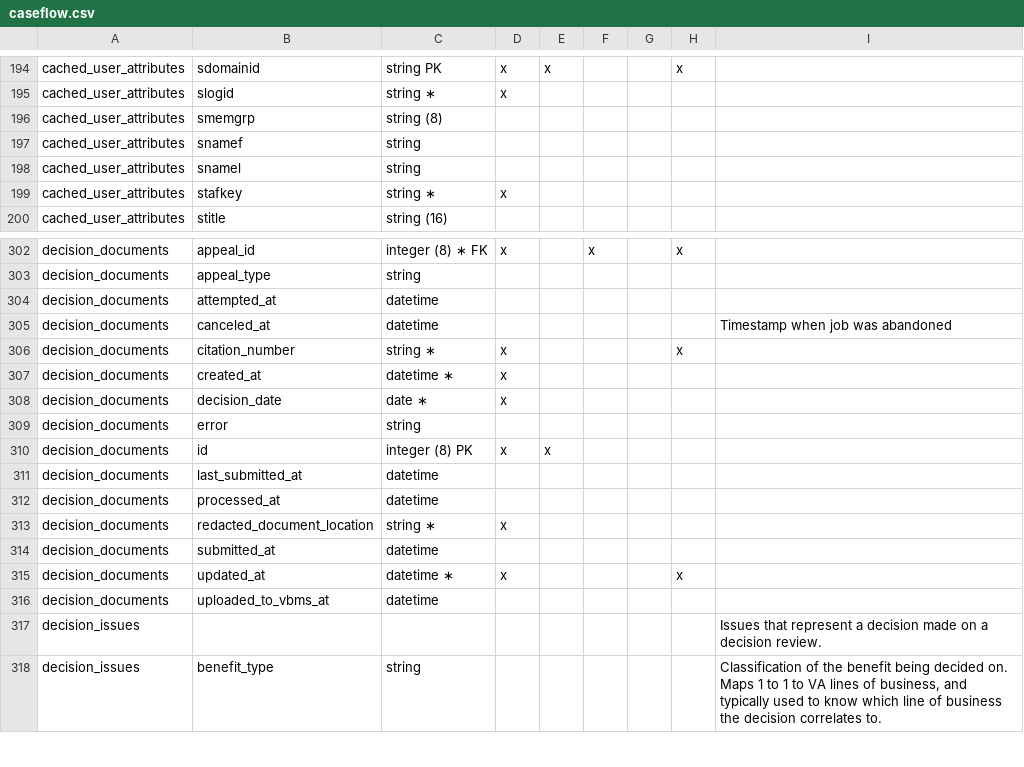
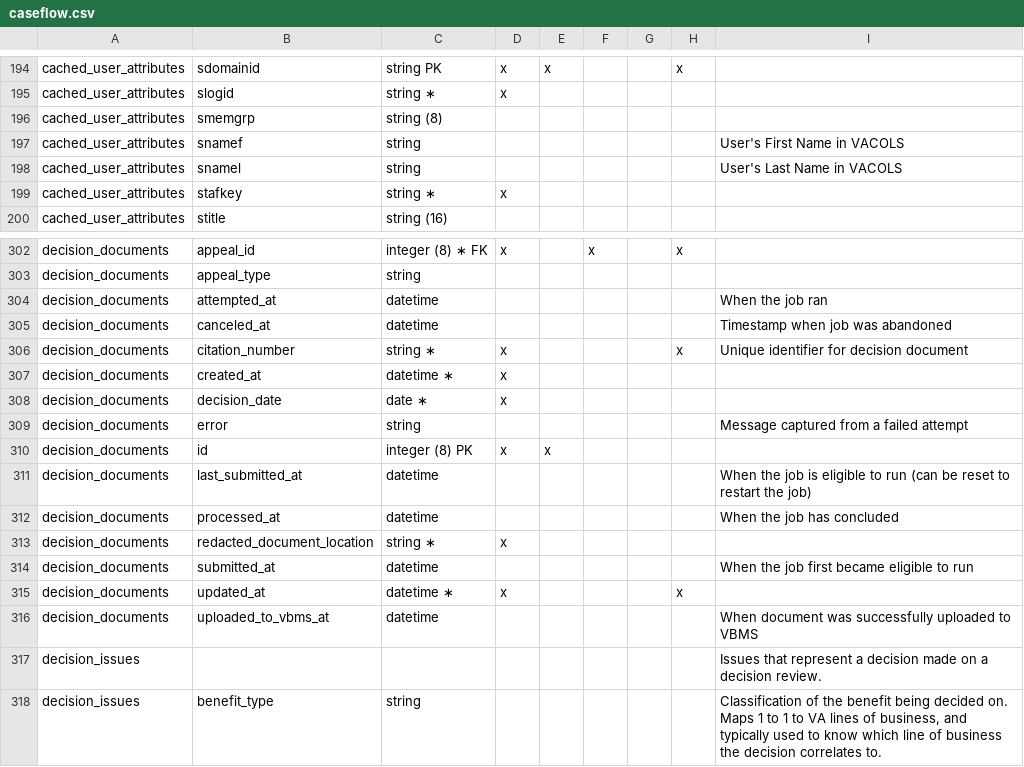
Before and after one commit to department-of-veterans-affairs/caseflow, a CSV file: docs/schema/caseflow.csv, drawn as a sheet; only a part is shown, gaps mark what is left out.

```diff
--- a/docs/schema/caseflow.csv
+++ b/docs/schema/caseflow.csv
@@ -196,4 +196,4 @@ cached_user_attributes,slogid,string ∗,x,,,,,
 cached_user_attributes,smemgrp,string (8),,,,,,
-cached_user_attributes,snamef,string,,,,,,
-cached_user_attributes,snamel,string,,,,,,
+cached_user_attributes,snamef,string,,,,,,User's First Name in VACOLS
+cached_user_attributes,snamel,string,,,,,,User's Last Name in VACOLS
 cached_user_attributes,stafkey,string ∗,x,,,,,
@@ -303,15 +303,15 @@ decision_documents,appeal_id,integer (8) ∗ FK,x,,x,,x,
 decision_documents,appeal_type,string,,,,,,
-decision_documents,attempted_at,datetime,,,,,,
+decision_documents,attempted_at,datetime,,,,,,When the job ran
 decision_documents,canceled_at,datetime,,,,,,Timestamp when job was abandoned
-decision_documents,citation_number,string ∗,x,,,,x,
+decision_documents,citation_number,string ∗,x,,,,x,Unique identifier for decision document
 decision_documents,created_at,datetime ∗,x,,,,,
 decision_documents,decision_date,date ∗,x,,,,,
-decision_documents,error,string,,,,,,
+decision_documents,error,string,,,,,,Message captured from a failed attempt
 decision_documents,id,integer (8) PK,x,x,,,,
-decision_documents,last_submitted_at,datetime,,,,,,
-decision_documents,processed_at,datetime,,,,,,
+decision_documents,last_submitted_at,datetime,,,,,,When the job is eligible to run (can be reset to restart the job)
+decision_documents,processed_at,datetime,,,,,,When the job has concluded
 decision_documents,redacted_document_location,string ∗,x,,,,,
-decision_documents,submitted_at,datetime,,,,,,
+decision_documents,submitted_at,datetime,,,,,,When the job first became eligible to run
 decision_documents,updated_at,datetime ∗,x,,,,x,
-decision_documents,uploaded_to_vbms_at,datetime,,,,,,
+decision_documents,uploaded_to_vbms_at,datetime,,,,,,When document was successfully uploaded to VBMS
 decision_issues,,,,,,,,Issues that represent a decision made on a decision review.
```
Also changed, not shown: 19 other files.
